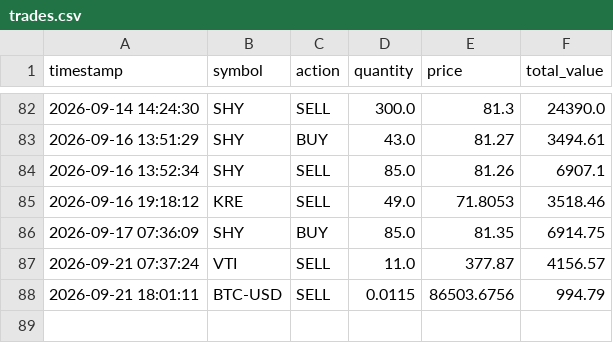
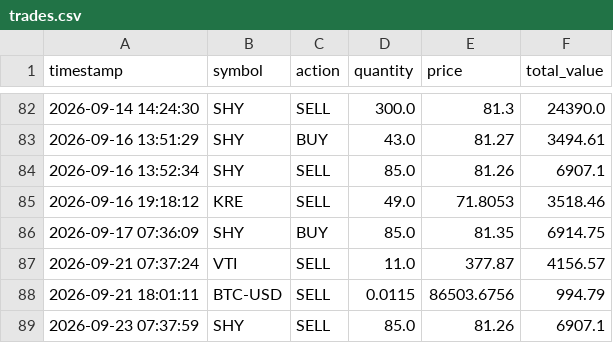
Before and after one commit to tydbyts-tom/jack-the-honest-investor, a CSV file: data/trades.csv, drawn as a sheet; only a part is shown, gaps mark what is left out; the diff names each change by its address in the sheet, - before the commit and + after, or states it on an @@ line.

```diff
--- a/data/trades.csv
+++ b/data/trades.csv
+row 89: 2026-09-23 07:37:59 | SHY | SELL | 85.0 | 81.26 | 6907.1
```
Also changed, not shown: data/equity-curve.csv, 1 other file.
